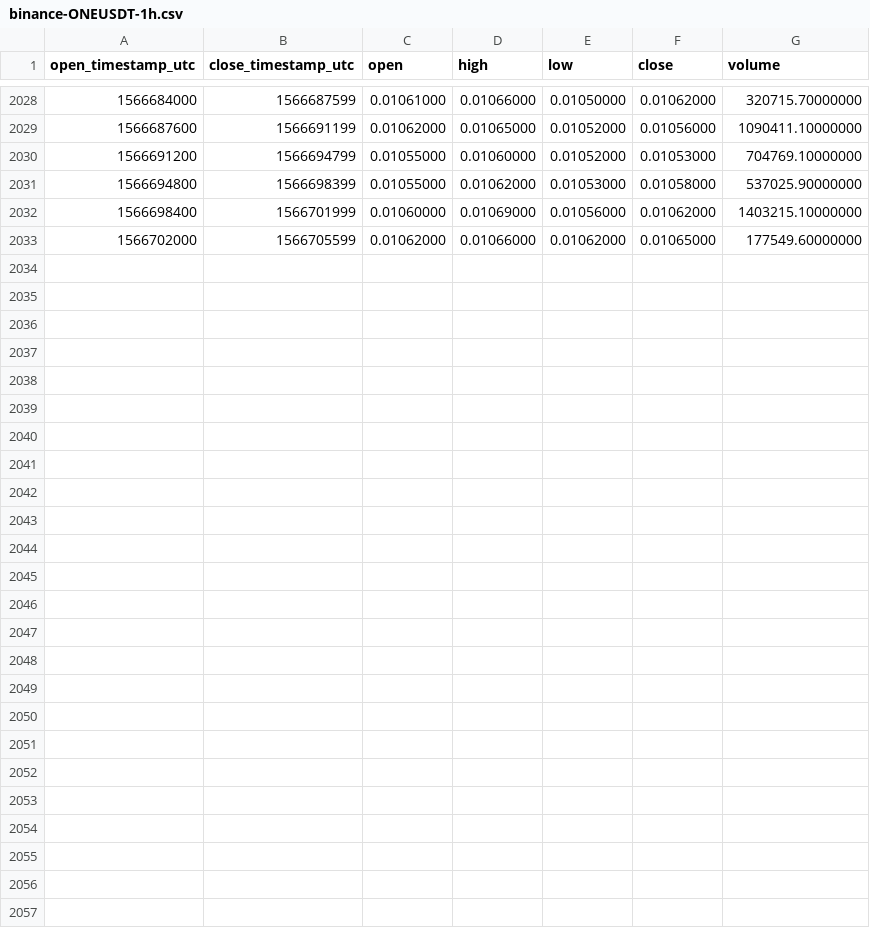
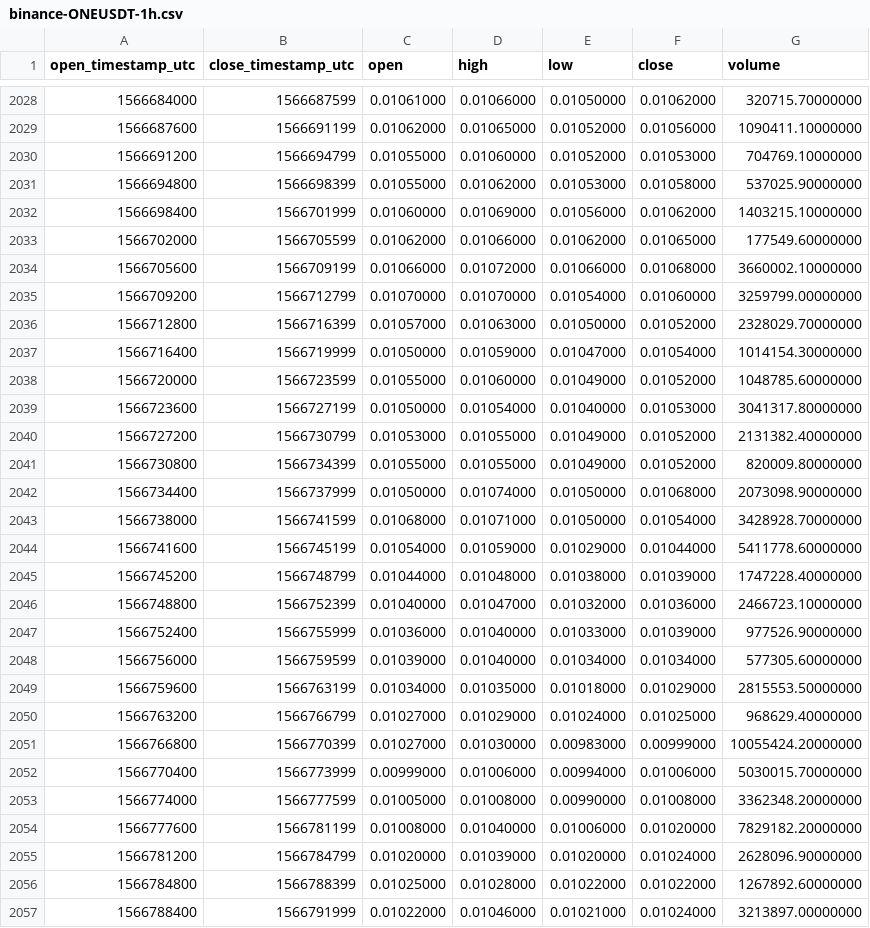
Before and after one commit to cryptobigbro/binance-ONEUSDT, a CSV file: binance-ONEUSDT-1h.csv, drawn as a sheet; only a part is shown, gaps mark what is left out.

Commit message:
Update OHLCV data.

```diff
--- a/binance-ONEUSDT-1h.csv
+++ b/binance-ONEUSDT-1h.csv
@@ -2033 +2033,25 @@ open_timestamp_utc,close_timestamp_utc,open,high,low,close,volume
 1566702000,1566705599,0.01062000,0.01066000,0.01062000,0.01065000,177549.60000000
+1566705600,1566709199,0.01066000,0.01072000,0.01066000,0.01068000,3660002.10000000
+1566709200,1566712799,0.01070000,0.01070000,0.01054000,0.01060000,3259799.00000000
+1566712800,1566716399,0.01057000,0.01063000,0.01050000,0.01052000,2328029.70000000
+1566716400,1566719999,0.01050000,0.01059000,0.01047000,0.01054000,1014154.30000000
+1566720000,1566723599,0.01055000,0.01060000,0.01049000,0.01052000,1048785.60000000
+1566723600,1566727199,0.01050000,0.01054000,0.01040000,0.01053000,3041317.80000000
+1566727200,1566730799,0.01053000,0.01055000,0.01049000,0.01052000,2131382.40000000
+1566730800,1566734399,0.01055000,0.01055000,0.01049000,0.01052000,820009.80000000
+1566734400,1566737999,0.01050000,0.01074000,0.01050000,0.01068000,2073098.90000000
+1566738000,1566741599,0.01068000,0.01071000,0.01050000,0.01054000,3428928.70000000
+1566741600,1566745199,0.01054000,0.01059000,0.01029000,0.01044000,5411778.60000000
+1566745200,1566748799,0.01044000,0.01048000,0.01038000,0.01039000,1747228.40000000
+1566748800,1566752399,0.01040000,0.01047000,0.01032000,0.01036000,2466723.10000000
+1566752400,1566755999,0.01036000,0.01040000,0.01033000,0.01039000,977526.90000000
+1566756000,1566759599,0.01039000,0.01040000,0.01034000,0.01034000,577305.60000000
+1566759600,1566763199,0.01034000,0.01035000,0.01018000,0.01029000,2815553.50000000
+1566763200,1566766799,0.01027000,0.01029000,0.01024000,0.01025000,968629.40000000
+1566766800,1566770399,0.01027000,0.01030000,0.00983000,0.00999000,10055424.20000000
+1566770400,1566773999,0.00999000,0.01006000,0.00994000,0.01006000,5030015.70000000
+1566774000,1566777599,0.01005000,0.01008000,0.00990000,0.01008000,3362348.20000000
+1566777600,1566781199,0.01008000,0.01040000,0.01006000,0.01020000,7829182.20000000
+1566781200,1566784799,0.01020000,0.01039000,0.01020000,0.01024000,2628096.90000000
+1566784800,1566788399,0.01025000,0.01028000,0.01022000,0.01022000,1267892.60000000
+1566788400,1566791999,0.01022000,0.01046000,0.01021000,0.01024000,3213897.00000000
```
Also changed, not shown: binance-ONEUSDT-1d.csv.
